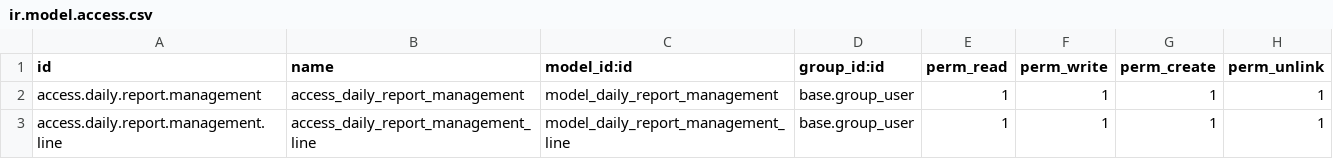
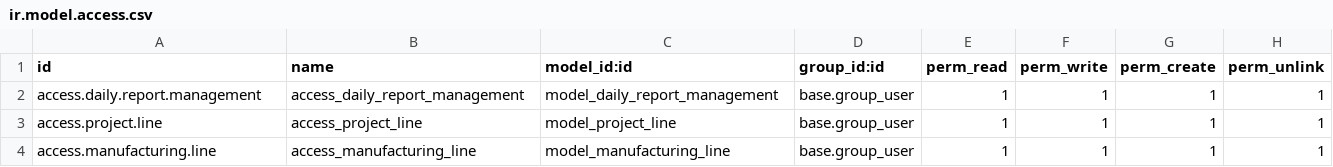
Before and after one commit to volknakkurt/daily_report_management, a CSV file: security/ir.model.access.csv, drawn as a sheet.

```diff
--- a/security/ir.model.access.csv
+++ b/security/ir.model.access.csv
@@ -2,2 +2,3 @@ id,name,model_id:id,group_id:id,perm_read,perm_write,perm_create,perm_unlink
 access.daily.report.management,access_daily_report_management,model_daily_report_management,base.group_user,1,1,1,1
-access.daily.report.management.line,access_daily_report_management_line,model_daily_report_management_line,base.group_user,1,1,1,1
+access.project.line,access_project_line,model_project_line,base.group_user,1,1,1,1
+access.manufacturing.line,access_manufacturing_line,model_manufacturing_line,base.group_user,1,1,1,1
```
Also changed, not shown: 14 other files.
